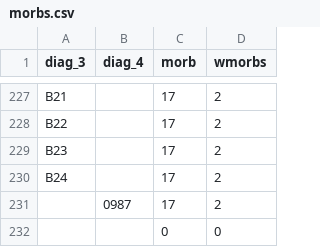
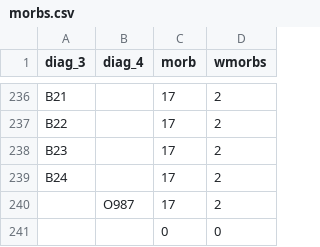
Before and after one commit to Public-Health-Scotland/hsmr, a CSV file: R/reference_files/morbs.csv, drawn as a sheet; only a part is shown, gaps mark what is left out; the diff covers the shown part only.

```diff
--- a/R/reference_files/morbs.csv
+++ b/R/reference_files/morbs.csv
@@ -230,3 +239,3 @@ B23,,17,2
 B24,,17,2
-,0987,17,2
+,O987,17,2
 ,,0,0
```
Also changed, not shown: 12 added rows and 3 removed rows elsewhere in this file.
